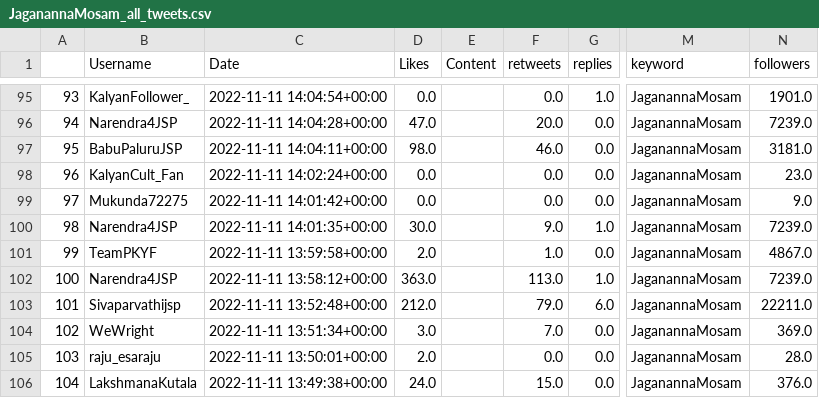
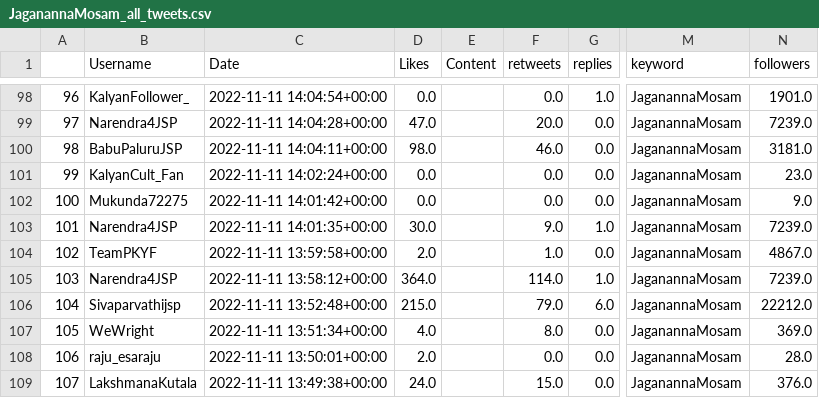
Before and after one commit to harishindl/jagnmsm, a CSV file: JaganannaMosam_all_tweets.csv, drawn as a sheet; only a part is shown, gaps mark what is left out; addresses are those after the commit; the diff covers the shown part only; the diff names each change by its address in the sheet, - before the commit and + after, or states it on an @@ line.

Commit message:
committing files

```diff
--- a/JaganannaMosam_all_tweets.csv
+++ b/JaganannaMosam_all_tweets.csv
@@ column A renumbered from row 5 down @@
-D105 (Likes): 363.0
+D105 (Likes): 364.0
-F105 (retweets): 113.0
+F105 (retweets): 114.0
-D106 (Likes): 212.0
+D106 (Likes): 215.0
-N106 (followers): 22211.0
+N106 (followers): 22212.0
-D107 (Likes): 3.0
+D107 (Likes): 4.0
-F107 (retweets): 7.0
+F107 (retweets): 8.0
```
Also changed, not shown: 3 added rows and 141 edited cells elsewhere in this file.
